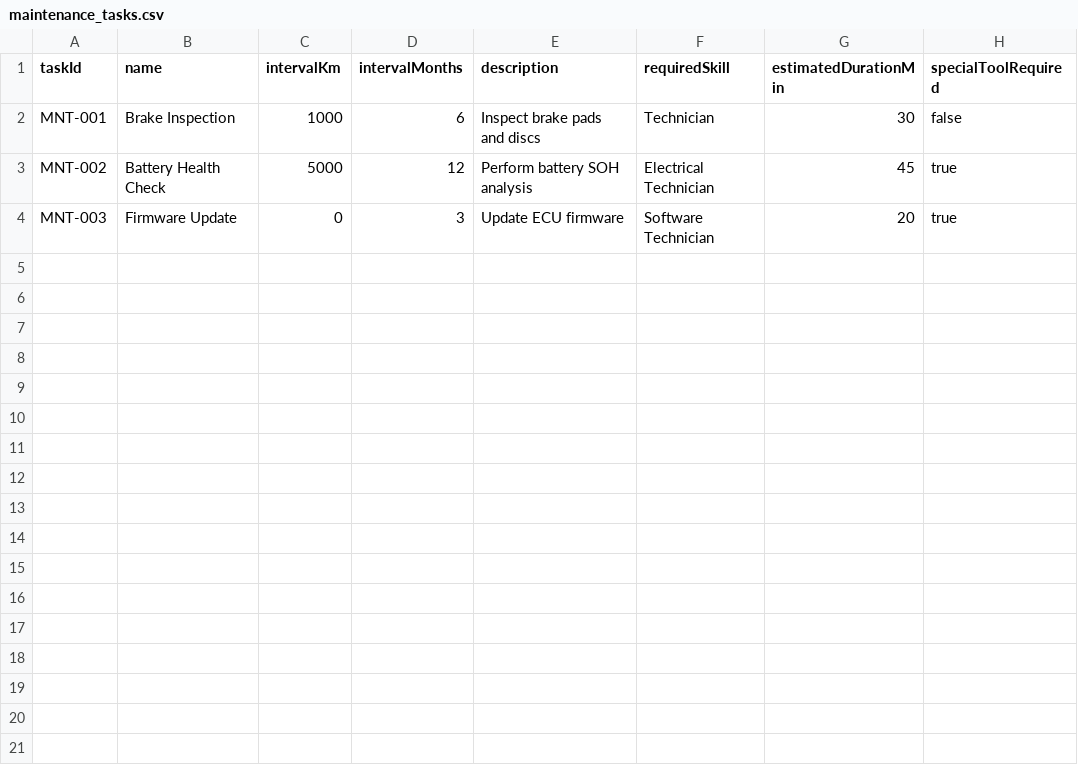
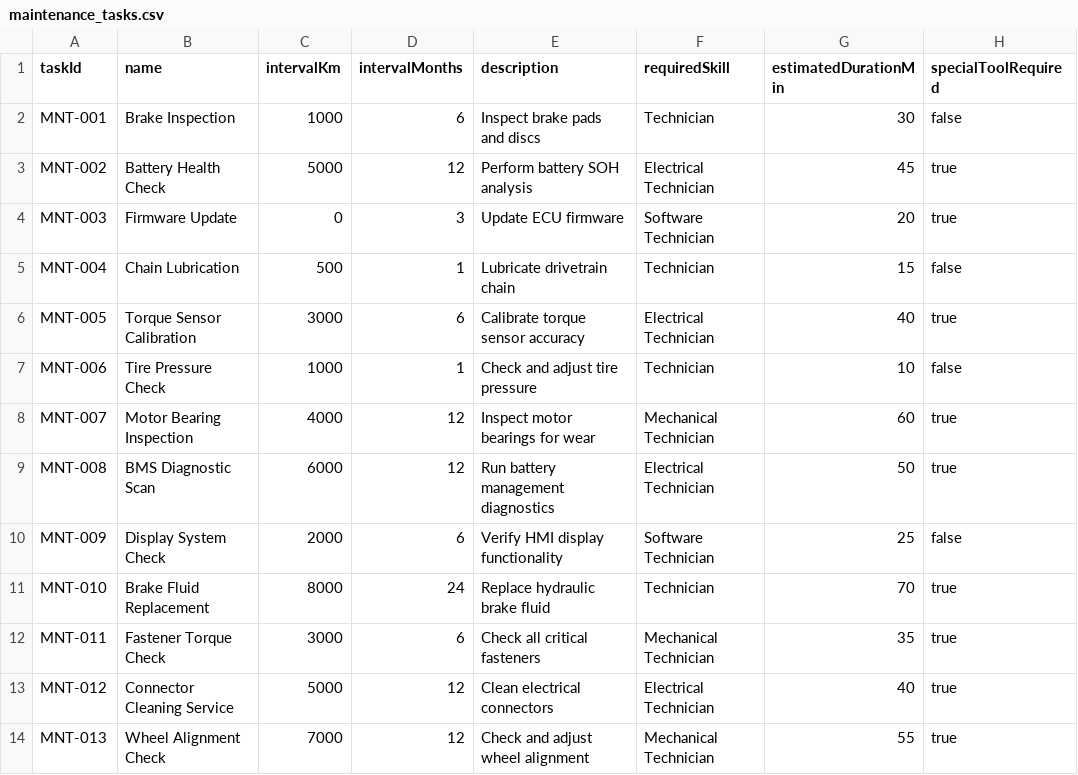
Before and after one commit to zanatyahmed/test_MT, a CSV file: maintenance_tasks.csv, drawn as a sheet.

Commit message:
maintenance_tasks.csv

```diff
--- a/maintenance_tasks.csv
+++ b/maintenance_tasks.csv
@@ -4 +4,11 @@ MNT-002,Battery Health Check,5000,12,Perform battery SOH analysis,Electrical Tec
 MNT-003,Firmware Update,0,3,Update ECU firmware,Software Technician,20,true
+MNT-004,Chain Lubrication,500,1,Lubricate drivetrain chain,Technician,15,false
+MNT-005,Torque Sensor Calibration,3000,6,Calibrate torque sensor accuracy,Electrical Technician,40,true
+MNT-006,Tire Pressure Check,1000,1,Check and adjust tire pressure,Technician,10,false
+MNT-007,Motor Bearing Inspection,4000,12,Inspect motor bearings for wear,Mechanical Technician,60,true
+MNT-008,BMS Diagnostic Scan,6000,12,Run battery management diagnostics,Electrical Technician,50,true
+MNT-009,Display System Check,2000,6,Verify HMI display functionality,Software Technician,25,false
+MNT-010,Brake Fluid Replacement,8000,24,Replace hydraulic brake fluid,Technician,70,true
+MNT-011,Fastener Torque Check,3000,6,Check all critical fasteners,Mechanical Technician,35,true
+MNT-012,Connector Cleaning Service,5000,12,Clean electrical connectors,Electrical Technician,40,true
+MNT-013,Wheel Alignment Check,7000,12,Check and adjust wheel alignment,Mechanical Technician,55,true
```
